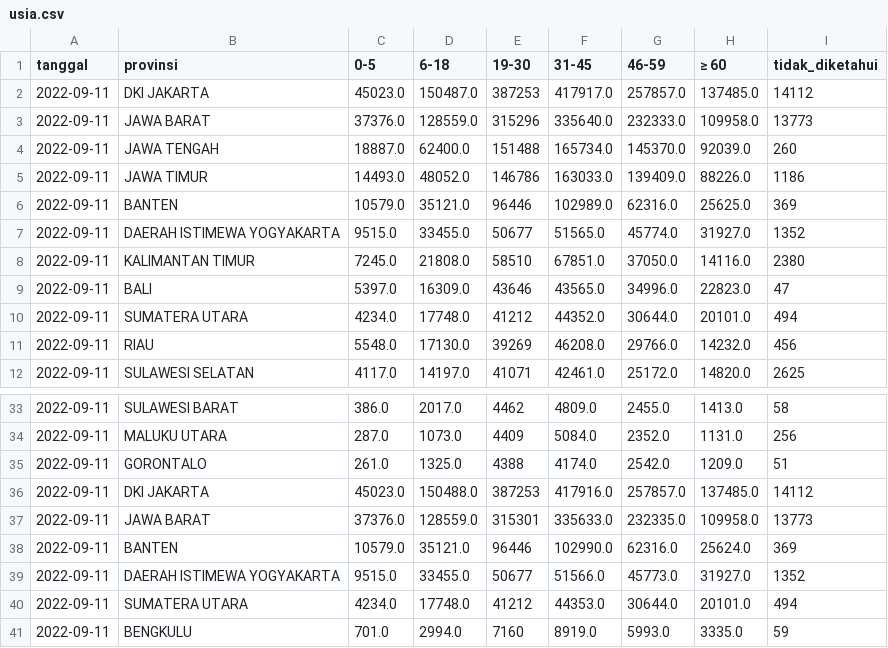
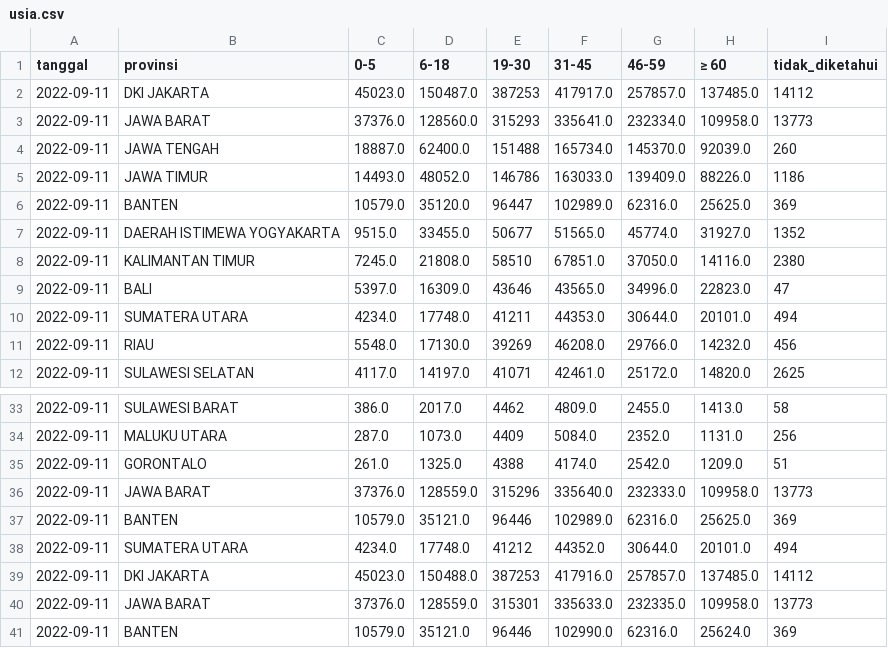
Before and after one commit to zakiego/data-sebaran-covid19goid, a CSV file: nasional/usia.csv, drawn as a sheet; only a part is shown, gaps mark what is left out; the shorter side is filled out with more unchanged rows.

```diff
--- a/nasional/usia.csv
+++ b/nasional/usia.csv
@@ -2,6 +2,6 @@ tanggal,provinsi,0-5,6-18,19-30,31-45,46-59,≥ 60,tidak_diketahui
 2022-09-11,DKI JAKARTA,45023.0,150487.0,387253,417917.0,257857.0,137485.0,14112
-2022-09-11,JAWA BARAT,37376.0,128559.0,315296,335640.0,232333.0,109958.0,13773
+2022-09-11,JAWA BARAT,37376.0,128560.0,315293,335641.0,232334.0,109958.0,13773
 2022-09-11,JAWA TENGAH,18887.0,62400.0,151488,165734.0,145370.0,92039.0,260
 2022-09-11,JAWA TIMUR,14493.0,48052.0,146786,163033.0,139409.0,88226.0,1186
-2022-09-11,BANTEN,10579.0,35121.0,96446,102989.0,62316.0,25625.0,369
+2022-09-11,BANTEN,10579.0,35120.0,96447,102989.0,62316.0,25625.0,369
 2022-09-11,DAERAH ISTIMEWA YOGYAKARTA,9515.0,33455.0,50677,51565.0,45774.0,31927.0,1352
@@ -9,3 +9,3 @@ tanggal,provinsi,0-5,6-18,19-30,31-45,46-59,≥ 60,tidak_diketahui
 2022-09-11,BALI,5397.0,16309.0,43646,43565.0,34996.0,22823.0,47
-2022-09-11,SUMATERA UTARA,4234.0,17748.0,41212,44352.0,30644.0,20101.0,494
+2022-09-11,SUMATERA UTARA,4234.0,17748.0,41211,44353.0,30644.0,20101.0,494
 2022-09-11,RIAU,5548.0,17130.0,39269,46208.0,29766.0,14232.0,456
@@ -35,2 +35,5 @@ tanggal,provinsi,0-5,6-18,19-30,31-45,46-59,≥ 60,tidak_diketahui
 2022-09-11,GORONTALO,261.0,1325.0,4388,4174.0,2542.0,1209.0,51
+2022-09-11,JAWA BARAT,37376.0,128559.0,315296,335640.0,232333.0,109958.0,13773
+2022-09-11,BANTEN,10579.0,35121.0,96446,102989.0,62316.0,25625.0,369
+2022-09-11,SUMATERA UTARA,4234.0,17748.0,41212,44352.0,30644.0,20101.0,494
 2022-09-11,DKI JAKARTA,45023.0,150488.0,387253,417916.0,257857.0,137485.0,14112
```
Also changed, not shown: nasional/harian.csv, nasional/jenis_kelamin.csv, 4 other files.
